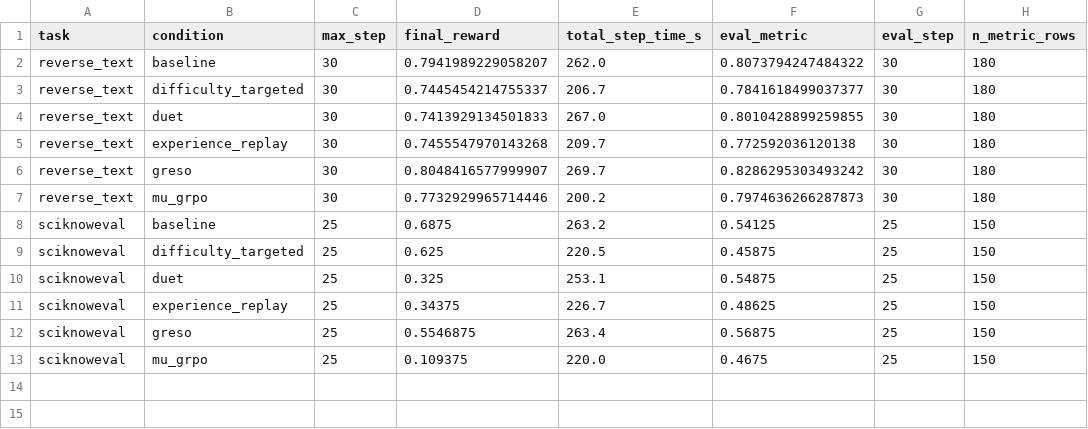
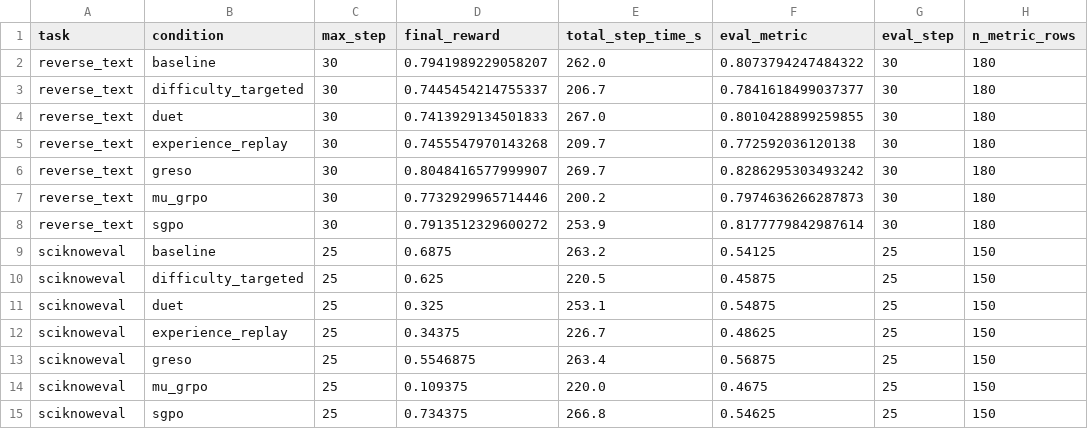
Before and after one commit to RohanAwhad/fast-rl-bench, a CSV file: analysis/results/collected_metrics_summary.csv, drawn as a sheet; the diff names each change by its address in the sheet, - before the commit and + after, or states it on an @@ line.

```diff
--- a/analysis/results/collected_metrics_summary.csv
+++ b/analysis/results/collected_metrics_summary.csv
+row 8: reverse_text | sgpo | 30 | 0.7913512329600272 | 253.9 | 0.8177779842987614 | 30 | 180
+row 15: sciknoweval | sgpo | 25 | 0.734375 | 266.8 | 0.54625 | 25 | 150
```
Also changed, not shown: analysis/results/reward_curves.csv, 15 other files.
